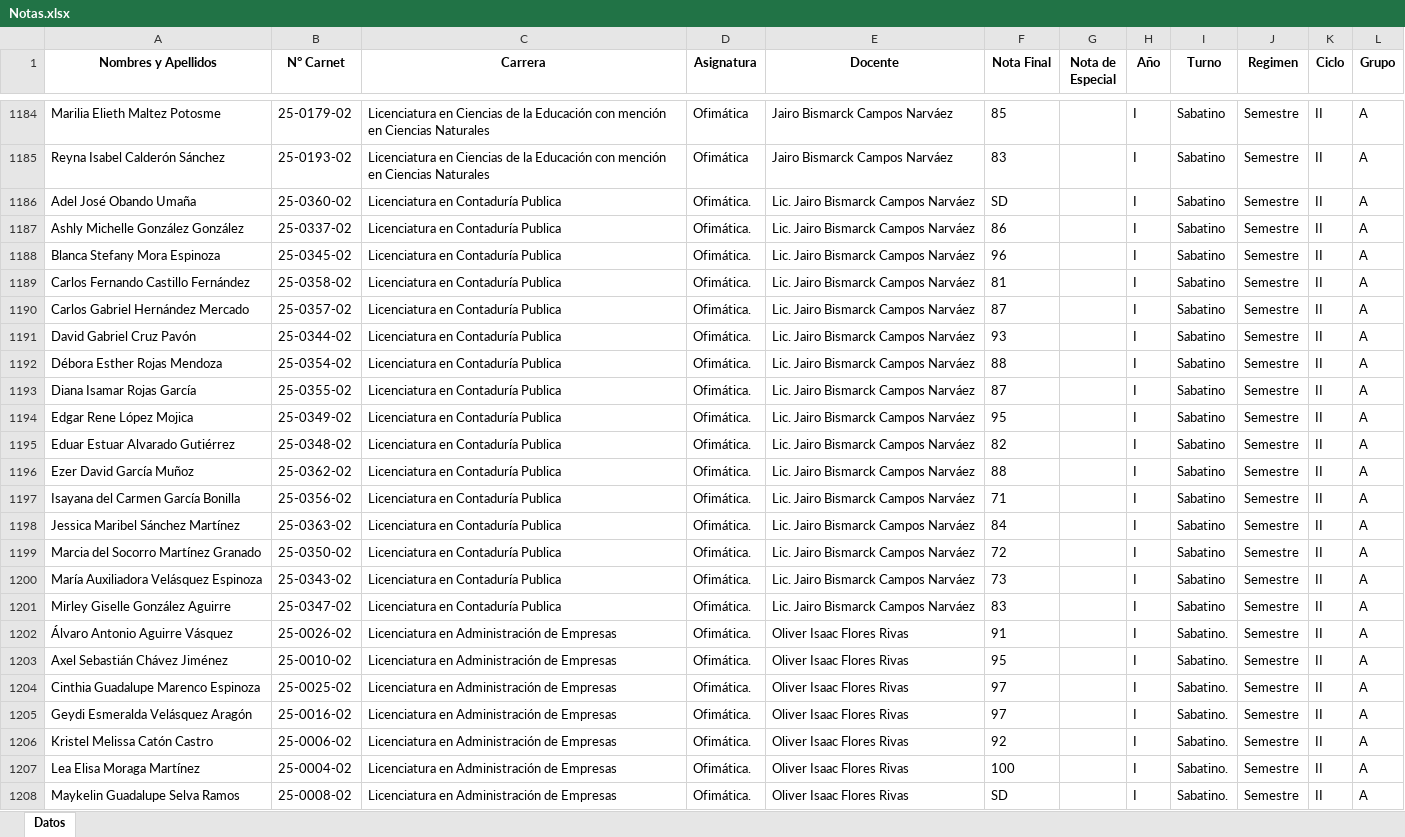
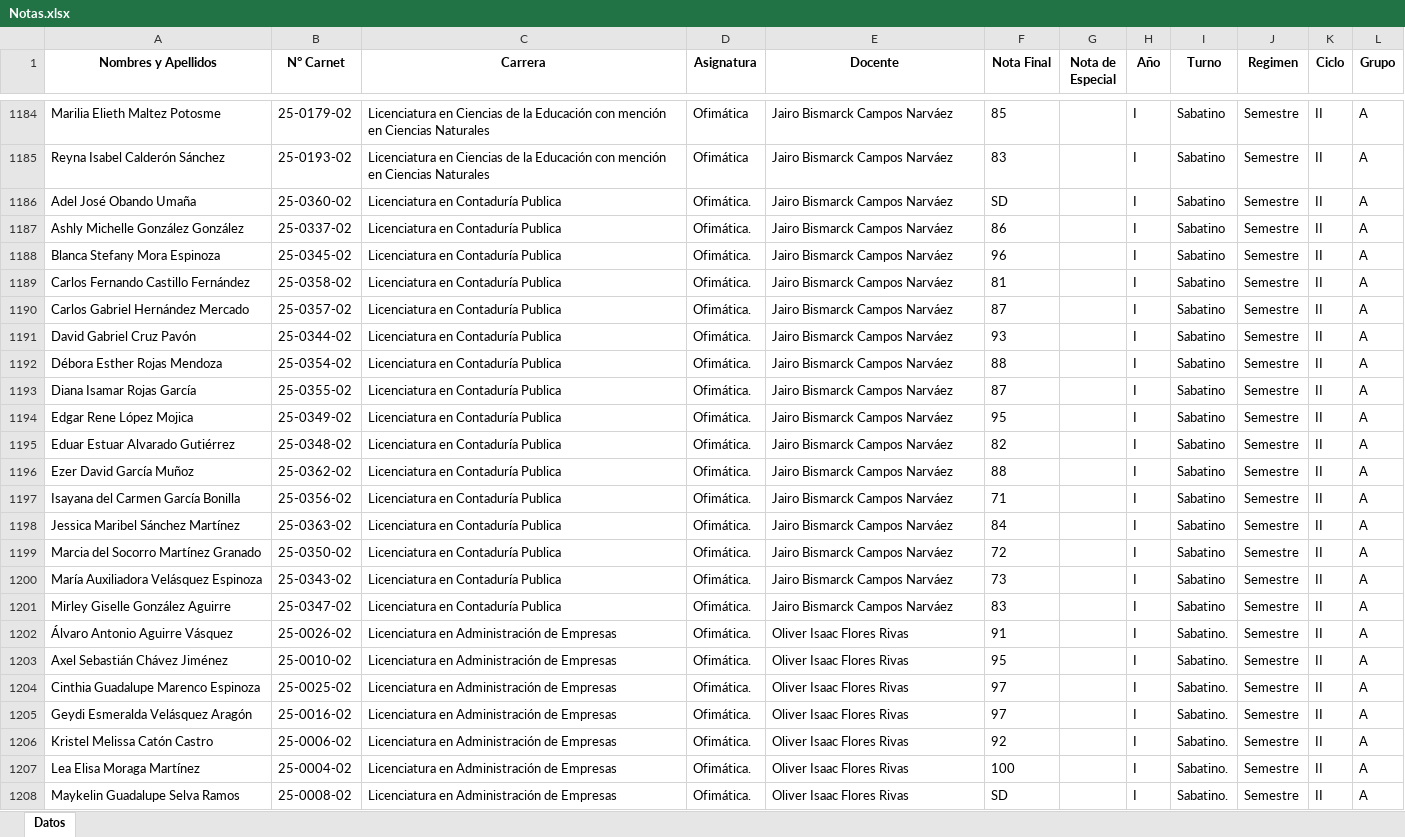
Before and after one commit to csandino11/CUR-Carazo_Notas_Online, an Excel workbook: Notas.xlsx, sheet Datos, drawn as a sheet; only a part is shown, gaps mark what is left out; values as stored, in another font and other column widths than the file's, no borders; the diff covers the shown part only; the diff names each change by its address in the sheet, - before the commit and + after, or states it on an @@ line.

Commit message:
Add files via upload

```diff
--- a/Notas.xlsx (sheet Datos)
+++ b/Notas.xlsx (sheet Datos)
-E1186:E1201 (Docente): Lic. Jairo Bismarck Campos Narváez
+E1186:E1201 (Docente): Jairo Bismarck Campos Narváez
```
Also changed, not shown: 15 edited cells elsewhere in this sheet.
